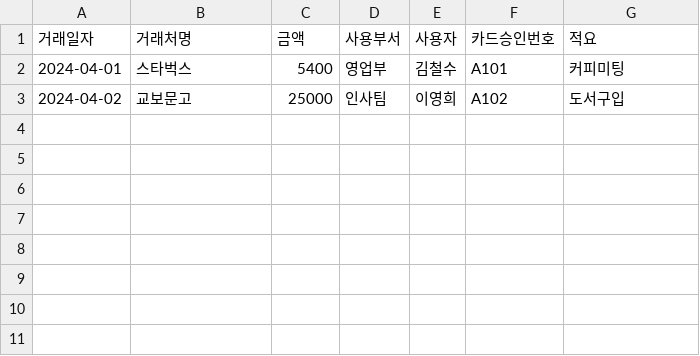
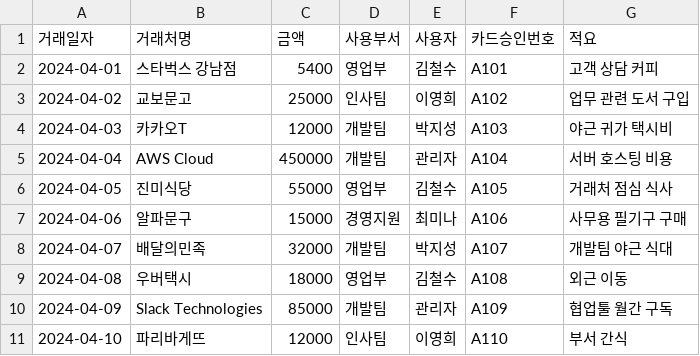
Before and after one commit to maker-nari/poc-finance-ai, a CSV file: 샘플데이터/지출내역.csv, drawn as a sheet.

Commit message:
Add new expense records to 지출내역.csv

```diff
--- a/샘플데이터/지출내역.csv
+++ b/샘플데이터/지출내역.csv
@@ -1,3 +1,11 @@
 거래일자,거래처명,금액,사용부서,사용자,카드승인번호,적요
-2024-04-01,스타벅스,5400,영업부,김철수,A101,커피미팅
-2024-04-02,교보문고,25000,인사팀,이영희,A102,도서구입
+2024-04-01,스타벅스 강남점,5400,영업부,김철수,A101,고객 상담 커피
+2024-04-02,교보문고,25000,인사팀,이영희,A102,업무 관련 도서 구입
+2024-04-03,카카오T,12000,개발팀,박지성,A103,야근 귀가 택시비
+2024-04-04,AWS Cloud,450000,개발팀,관리자,A104,서버 호스팅 비용
+2024-04-05,진미식당,55000,영업부,김철수,A105,거래처 점심 식사
+2024-04-06,알파문구,15000,경영지원,최미나,A106,사무용 필기구 구매
+2024-04-07,배달의민족,32000,개발팀,박지성,A107,개발팀 야근 식대
+2024-04-08,우버택시,18000,영업부,김철수,A108,외근 이동
+2024-04-09,Slack Technologies,85000,개발팀,관리자,A109,협업툴 월간 구독
+2024-04-10,파리바게뜨,12000,인사팀,이영희,A110,부서 간식
```
